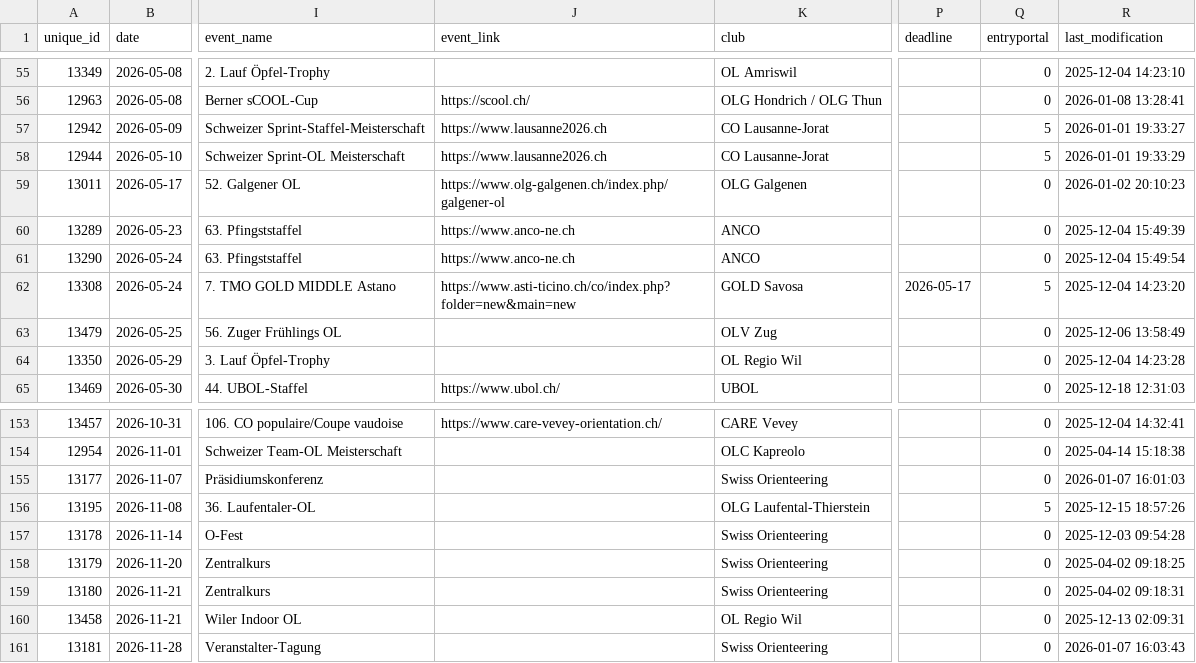
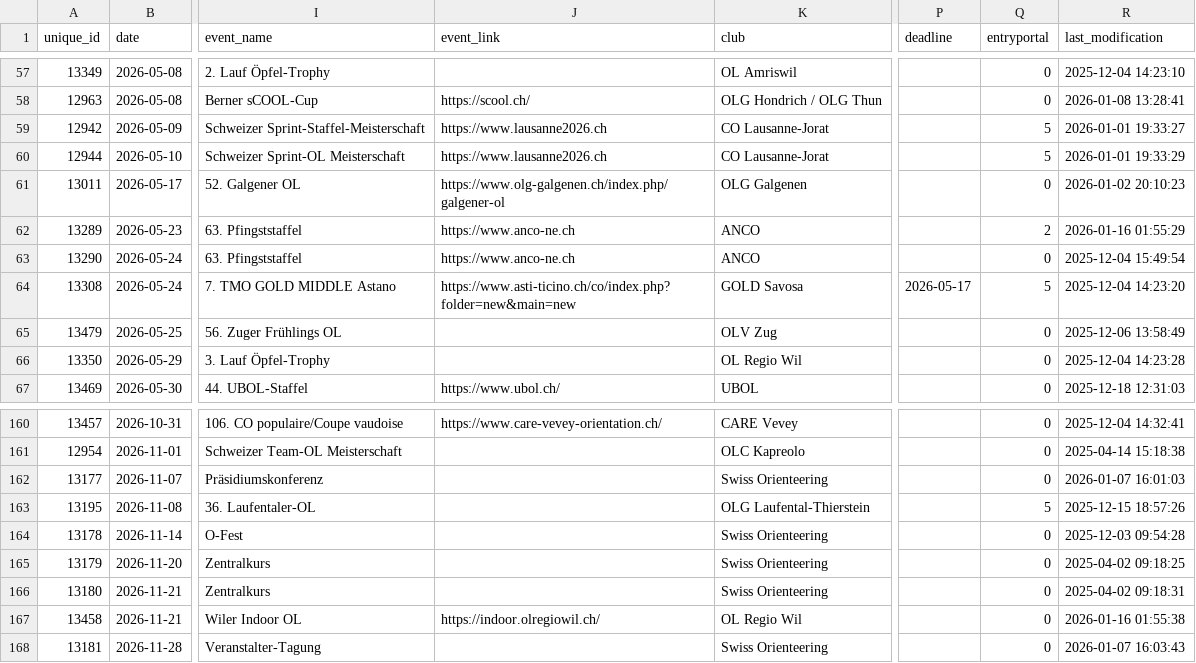
Before and after one commit to fabianHueni/swiss-orienteering-events, a CSV file: public/data/events-2026.csv, drawn as a sheet; only a part is shown, gaps mark what is left out; addresses are those after the commit; the diff covers the shown part only; the diff names each change by its address in the sheet, - before the commit and + after, or states it on an @@ line.

```diff
--- a/public/data/events-2026.csv
+++ b/public/data/events-2026.csv
-Q62 (entryportal): 0
+Q62 (entryportal): 2
-R62 (last_modification): 2025-12-04 15:49:39
+R62 (last_modification): 2026-01-16 01:55:29
-J167 (event_link): (empty)
+J167 (event_link): https://indoor.olregiowil.ch/
-R167 (last_modification): 2025-12-13 02:09:31
+R167 (last_modification): 2026-01-16 01:55:38
```
Also changed, not shown: 8 added rows, 1 removed row and 4 edited cells elsewhere in this file.
